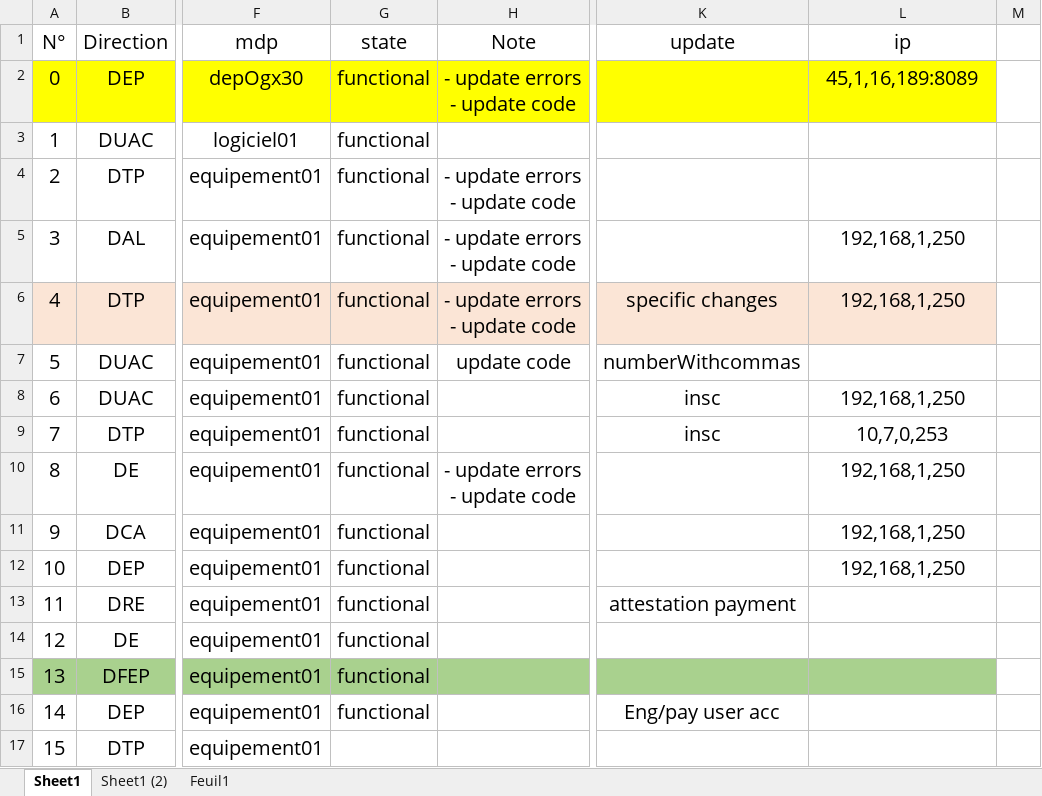
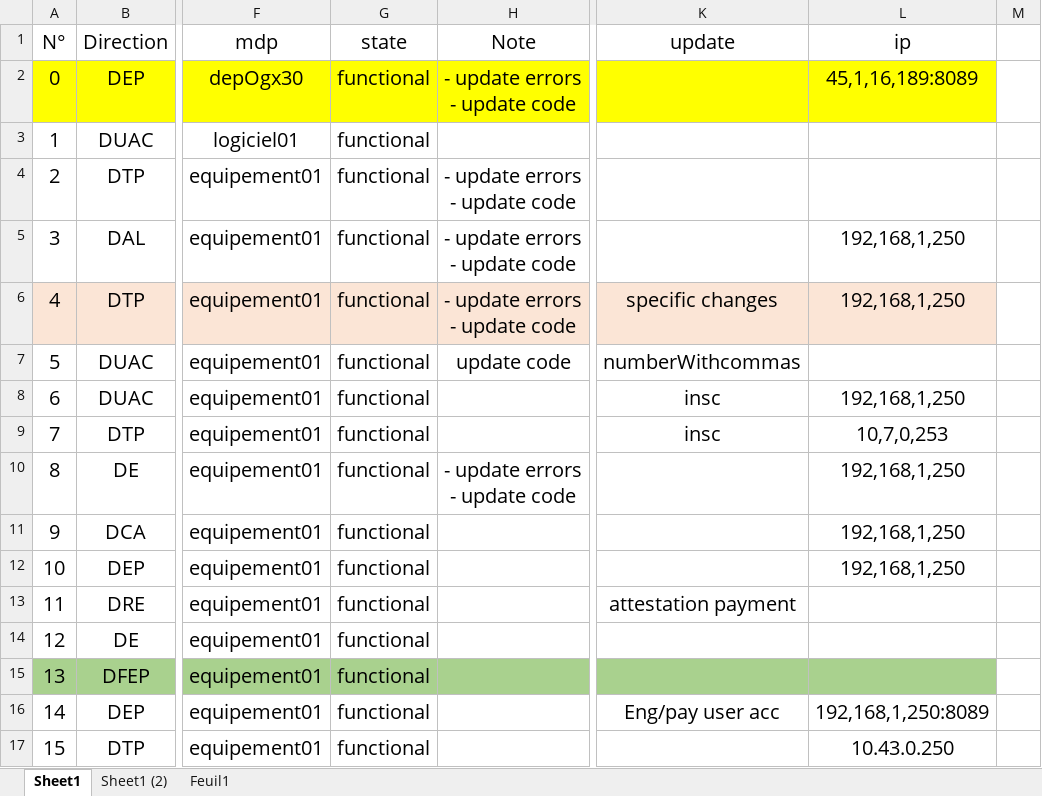
Before and after one commit to iatarien/LGCE, an Excel workbook: anydesk.xlsx, sheet Sheet1, drawn as a sheet; only a part is shown, gaps mark what is left out; values as stored, in another font and other column widths than the file's, no borders; the diff names each change by its address in the sheet, - before the commit and + after, or states it on an @@ line.

Commit message:
anydesk

```diff
--- a/anydesk.xlsx (sheet Sheet1)
+++ b/anydesk.xlsx (sheet Sheet1)
-L16 (ip): (empty)
+L16 (ip): 192,168,1,250:8089
-G17 (state): (empty)
+G17 (state): functional
-L17 (ip): (empty)
+L17 (ip): 10.43.0.250
```
